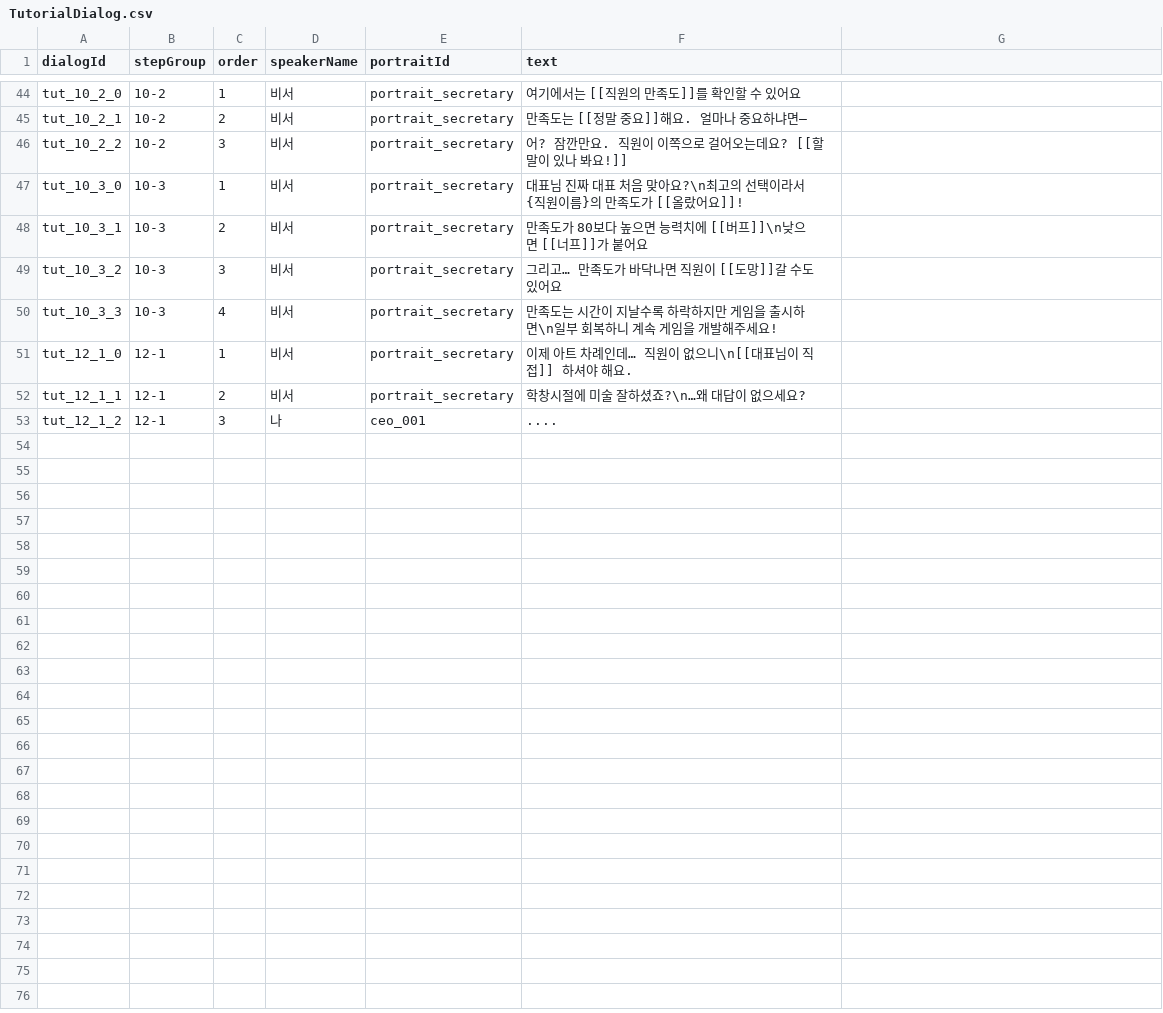
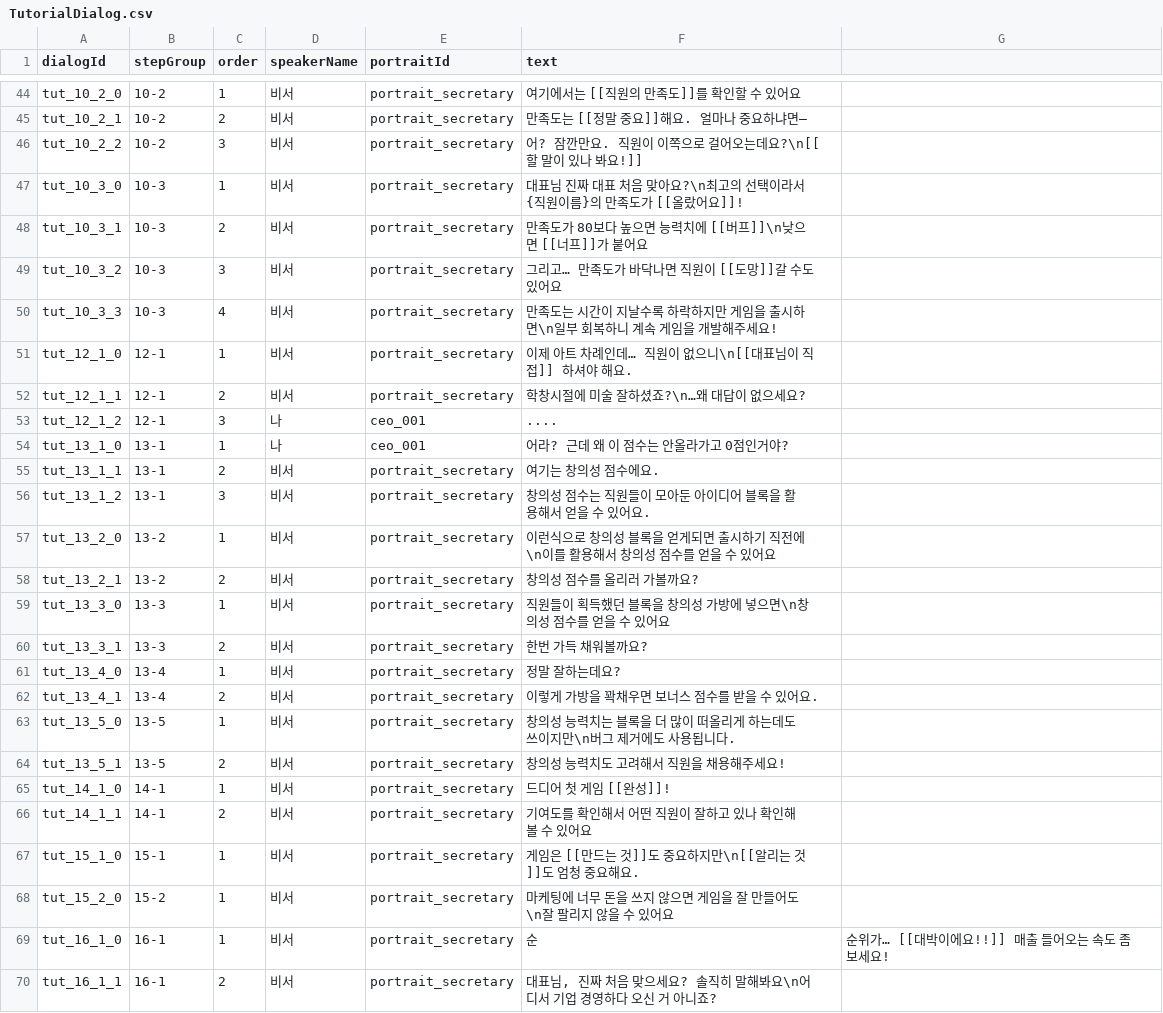
Before and after one commit to DongjunGu/GameDevTycoon, a CSV file: Assets/TutorialDialog.csv, drawn as a sheet; only a part is shown, gaps mark what is left out.

```diff
--- a/Assets/TutorialDialog.csv
+++ b/Assets/TutorialDialog.csv
@@ -45,3 +45,3 @@ tut_10_2_0,10-2,1,비서,portrait_secretary,여기에서는 [[직원의 만족
 tut_10_2_1,10-2,2,비서,portrait_secretary,만족도는 [[정말 중요]]해요. 얼마나 중요하냐면—
-tut_10_2_2,10-2,3,비서,portrait_secretary,어? 잠깐만요. 직원이 이쪽으로 걸어오는데요? [[할 말이 있나 봐요!]]
+tut_10_2_2,10-2,3,비서,portrait_secretary,어? 잠깐만요. 직원이 이쪽으로 걸어오는데요?\n[[할 말이 있나 봐요!]]
 tut_10_3_0,10-3,1,비서,portrait_secretary,대표님 진짜 대표 처음 맞아요?\n최고의 선택이라서 {직원이름}의 만족도가 [[올랐어요]]!
@@ -53 +53,18 @@ tut_12_1_1,12-1,2,비서,portrait_secretary,학창시절에 미술 잘하셨죠?
 tut_12_1_2,12-1,3,나,ceo_001,....
+tut_13_1_0,13-1,1,나,ceo_001,어라? 근데 왜 이 점수는 안올라가고 0점인거야?
+tut_13_1_1,13-1,2,비서,portrait_secretary,여기는 창의성 점수에요.
+tut_13_1_2,13-1,3,비서,portrait_secretary,창의성 점수는 직원들이 모아둔 아이디어 블록을 활용해서 얻을 수 있어요.
+tut_13_2_0,13-2,1,비서,portrait_secretary,이런식으로 창의성 블록을 얻게되면 출시하기 직전에\n이를 활용해서 창의성 점수를 얻을 수 있어요
+tut_13_2_1,13-2,2,비서,portrait_secretary,창의성 점수를 올리러 가볼까요?
+tut_13_3_0,13-3,1,비서,portrait_secretary,직원들이 획득했던 블록을 창의성 가방에 넣으면\n창의성 점수를 얻을 수 있어요
+tut_13_3_1,13-3,2,비서,portrait_secretary,한번 가득 채워볼까요?
+tut_13_4_0,13-4,1,비서,portrait_secretary,정말 잘하는데요?
+tut_13_4_1,13-4,2,비서,portrait_secretary,이렇게 가방을 꽉채우면 보너스 점수를 받을 수 있어요.
+tut_13_5_0,13-5,1,비서,portrait_secretary,창의성 능력치는 블록을 더 많이 떠올리게 하는데도 쓰이지만\n버그 제거에도 사용됩니다.
+tut_13_5_1,13-5,2,비서,portrait_secretary,창의성 능력치도 고려해서 직원을 채용해주세요!
+tut_14_1_0,14-1,1,비서,portrait_secretary,드디어 첫 게임 [[완성]]!
+tut_14_1_1,14-1,2,비서,portrait_secretary,기여도를 확인해서 어떤 직원이 잘하고 있나 확인해볼 수 있어요
+tut_15_1_0,15-1,1,비서,portrait_secretary,게임은 [[만드는 것]]도 중요하지만\n[[알리는 것]]도 엄청 중요해요.
+tut_15_2_0,15-2,1,비서,portrait_secretary,마케팅에 너무 돈을 쓰지 않으면 게임을 잘 만들어도\n잘 팔리지 않을 수 있어요
+tut_16_1_0,16-1,1,비서,portrait_secretary,순, 순위가… [[대박이에요!!]] 매출 들어오는 속도 좀 보세요!
+tut_16_1_1,16-1,2,비서,portrait_secretary,"대표님, 진짜 처음 맞으세요? 솔직히 말해봐요\n어디서 기업 경영하다 오신 거 아니죠?"
```
Also changed, not shown: 20 other files.
